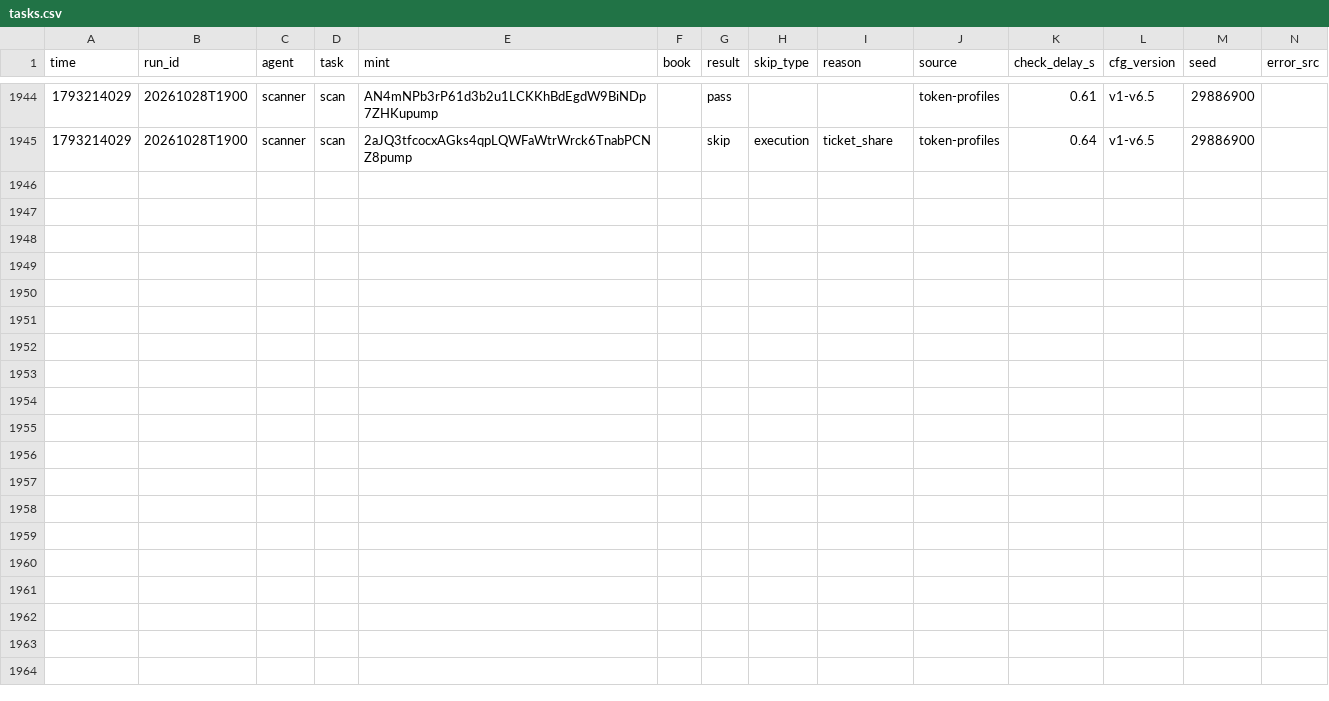
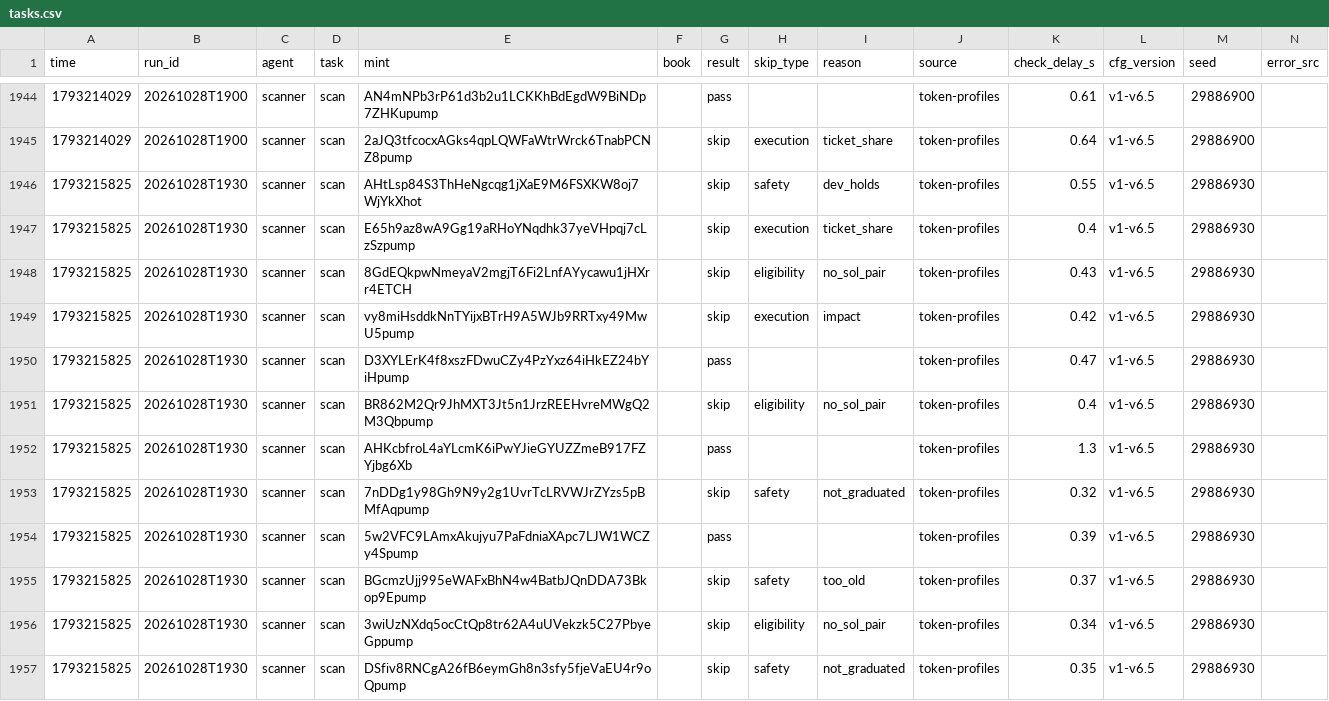
Before and after one commit to Zirqo-Dev/sightline, a CSV file: solana-desk/tasks.csv, drawn as a sheet; only a part is shown, gaps mark what is left out; the diff names each change by its address in the sheet, - before the commit and + after, or states it on an @@ line.

```diff
--- a/solana-desk/tasks.csv
+++ b/solana-desk/tasks.csv
+row 1946: 1793215825 | 20261028T1930 | scanner | scan | AHtLsp84S3ThHeNgcqg1jXaE9M6FSXKW8oj7WjYkXhot |  | skip | safety | dev_holds | token-profiles | 0.55 | v1-v6.5 | 29886930
+row 1947: 1793215825 | 20261028T1930 | scanner | scan | E65h9az8wA9Gg19aRHoYNqdhk37yeVHpqj7cLzSzpump |  | skip | execution | ticket_share | token-profiles | 0.4 | v1-v6.5 | 29886930
+row 1948: 1793215825 | 20261028T1930 | scanner | scan | 8GdEQkpwNmeyaV2mgjT6Fi2LnfAYycawu1jHXrr4ETCH |  | skip | eligibility | no_sol_pair | token-profiles | 0.43 | v1-v6.5 | 29886930
+row 1949: 1793215825 | 20261028T1930 | scanner | scan | vy8miHsddkNnTYijxBTrH9A5WJb9RRTxy49MwU5pump |  | skip | execution | impact | token-profiles | 0.42 | v1-v6.5 | 29886930
+row 1950: 1793215825 | 20261028T1930 | scanner | scan | D3XYLErK4f8xszFDwuCZy4PzYxz64iHkEZ24bYiHpump |  | pass |  |  | token-profiles | 0.47 | v1-v6.5 | 29886930
+row 1951: 1793215825 | 20261028T1930 | scanner | scan | BR862M2Qr9JhMXT3Jt5n1JrzREEHvreMWgQ2M3Qbpump |  | skip | eligibility | no_sol_pair | token-profiles | 0.4 | v1-v6.5 | 29886930
+row 1952: 1793215825 | 20261028T1930 | scanner | scan | AHKcbfroL4aYLcmK6iPwYJieGYUZZmeB917FZYjbg6Xb |  | pass |  |  | token-profiles | 1.3 | v1-v6.5 | 29886930
+row 1953: 1793215825 | 20261028T1930 | scanner | scan | 7nDDg1y98Gh9N9y2g1UvrTcLRVWJrZYzs5pBMfAqpump |  | skip | safety | not_graduated | token-profiles | 0.32 | v1-v6.5 | 29886930
+row 1954: 1793215825 | 20261028T1930 | scanner | scan | 5w2VFC9LAmxAkujyu7PaFdniaXApc7LJW1WCZy4Spump |  | pass |  |  | token-profiles | 0.39 | v1-v6.5 | 29886930
+row 1955: 1793215825 | 20261028T1930 | scanner | scan | BGcmzUjj995eWAFxBhN4w4BatbJQnDDA73Bkop9Epump |  | skip | safety | too_old | token-profiles | 0.37 | v1-v6.5 | 29886930
+row 1956: 1793215825 | 20261028T1930 | scanner | scan | 3wiUzNXdq5ocCtQp8tr62A4uUVekzk5C27PbyeGppump |  | skip | eligibility | no_sol_pair | token-profiles | 0.34 | v1-v6.5 | 29886930
+row 1957: 1793215825 | 20261028T1930 | scanner | scan | DSfiv8RNCgA26fB6eymGh8n3sfy5fjeVaEU4r9oQpump |  | skip | safety | not_graduated | token-profiles | 0.35 | v1-v6.5 | 29886930
```
Also changed, not shown: solana-desk/trades.csv, 4 other files.
